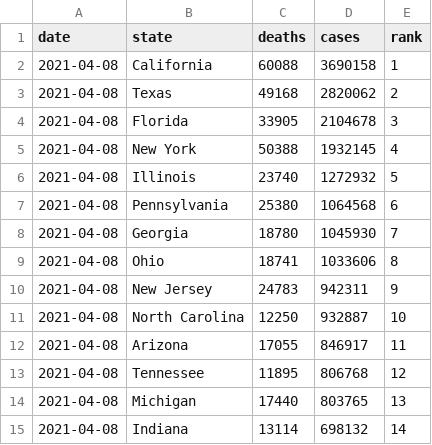
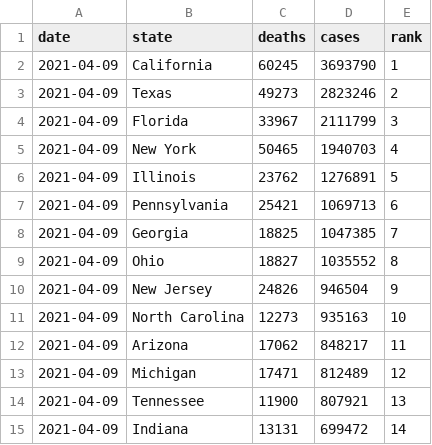
Before and after one commit to kaogilvie/kaogilvie.github.io, a CSV file: totals_by_state.csv, drawn as a sheet; only a part is shown; the diff covers the shown part only.

Commit message:
Data update 2021-04-11 00:39:01.806317

```diff
--- a/totals_by_state.csv
+++ b/totals_by_state.csv
@@ -1,15 +1,15 @@
 date,state,deaths,cases,rank
-2021-04-08,California,60088,3690158,1
-2021-04-08,Texas,49168,2820062,2
-2021-04-08,Florida,33905,2104678,3
-2021-04-08,New York,50388,1932145,4
-2021-04-08,Illinois,23740,1272932,5
-2021-04-08,Pennsylvania,25380,1064568,6
-2021-04-08,Georgia,18780,1045930,7
-2021-04-08,Ohio,18741,1033606,8
-2021-04-08,New Jersey,24783,942311,9
-2021-04-08,North Carolina,12250,932887,10
-2021-04-08,Arizona,17055,846917,11
-2021-04-08,Tennessee,11895,806768,12
-2021-04-08,Michigan,17440,803765,13
-2021-04-08,Indiana,13114,698132,14
+2021-04-09,California,60245,3693790,1
+2021-04-09,Texas,49273,2823246,2
+2021-04-09,Florida,33967,2111799,3
+2021-04-09,New York,50465,1940703,4
+2021-04-09,Illinois,23762,1276891,5
+2021-04-09,Pennsylvania,25421,1069713,6
+2021-04-09,Georgia,18825,1047385,7
+2021-04-09,Ohio,18827,1035552,8
+2021-04-09,New Jersey,24826,946504,9
+2021-04-09,North Carolina,12273,935163,10
+2021-04-09,Arizona,17062,848217,11
+2021-04-09,Michigan,17471,812489,12
+2021-04-09,Tennessee,11900,807921,13
+2021-04-09,Indiana,13131,699472,14
```
Also changed, not shown: 114 edited cells elsewhere in this file.
